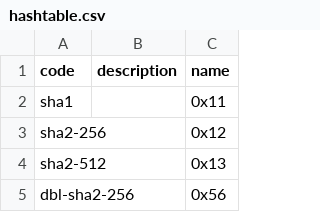
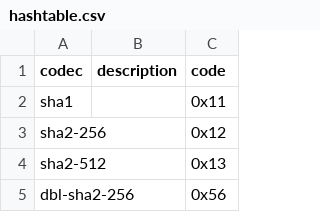
Before and after one commit to multiformats/multihash, a CSV file: hashtable.csv, drawn as a sheet; only a part is shown.

Commit message:
fix header

```diff
--- a/hashtable.csv
+++ b/hashtable.csv
@@ -1,2 +1,2 @@
-code, description, name
+codec, description, code
 sha1,               ,                         0x11
```
